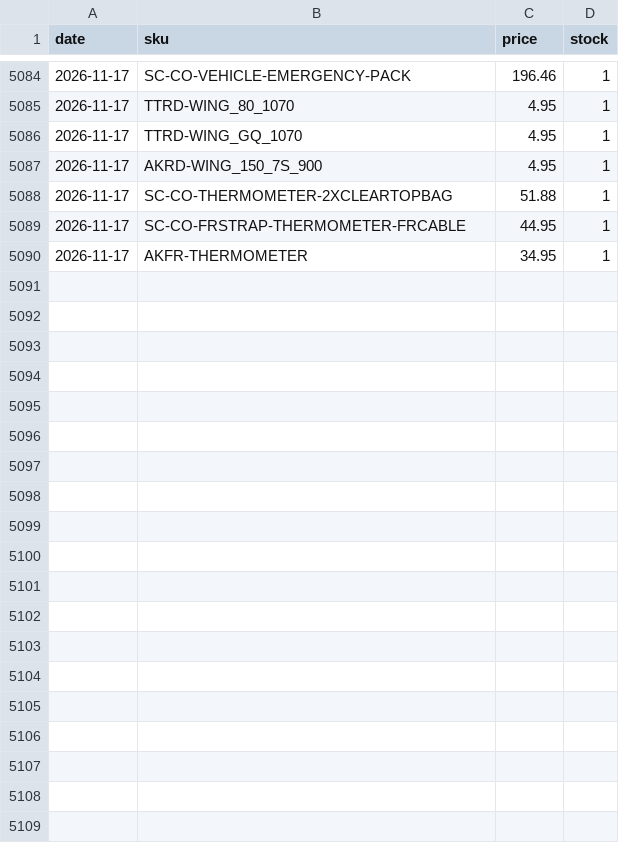
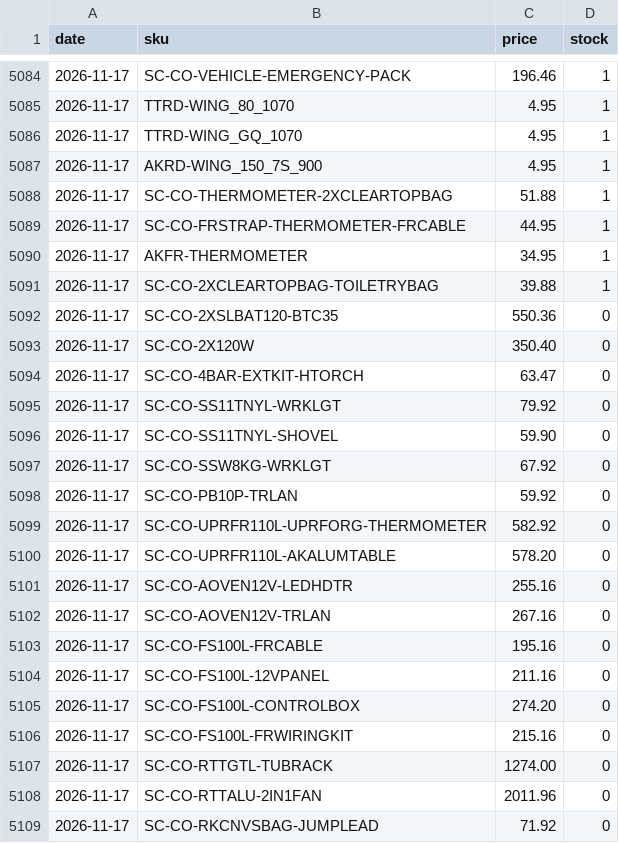
Before and after one commit to aclem43/kings-deal-tracker, a CSV file: data/changes.csv, drawn as a sheet; only a part is shown, gaps mark what is left out; the diff covers the shown part only; the diff names each change by its address in the sheet, - before the commit and + after, or states it on an @@ line.

```diff
--- a/data/changes.csv
+++ b/data/changes.csv
+row 5091: 2026-11-17 | SC-CO-2XCLEARTOPBAG-TOILETRYBAG | 39.88 | 1
+row 5092: 2026-11-17 | SC-CO-2XSLBAT120-BTC35 | 550.36 | 0
+row 5093: 2026-11-17 | SC-CO-2X120W | 350.40 | 0
+row 5094: 2026-11-17 | SC-CO-4BAR-EXTKIT-HTORCH | 63.47 | 0
+row 5095: 2026-11-17 | SC-CO-SS11TNYL-WRKLGT | 79.92 | 0
+row 5096: 2026-11-17 | SC-CO-SS11TNYL-SHOVEL | 59.90 | 0
+row 5097: 2026-11-17 | SC-CO-SSW8KG-WRKLGT | 67.92 | 0
+row 5098: 2026-11-17 | SC-CO-PB10P-TRLAN | 59.92 | 0
+row 5099: 2026-11-17 | SC-CO-UPRFR110L-UPRFORG-THERMOMETER | 582.92 | 0
+row 5100: 2026-11-17 | SC-CO-UPRFR110L-AKALUMTABLE | 578.20 | 0
+row 5101: 2026-11-17 | SC-CO-AOVEN12V-LEDHDTR | 255.16 | 0
+row 5102: 2026-11-17 | SC-CO-AOVEN12V-TRLAN | 267.16 | 0
+row 5103: 2026-11-17 | SC-CO-FS100L-FRCABLE | 195.16 | 0
+row 5104: 2026-11-17 | SC-CO-FS100L-12VPANEL | 211.16 | 0
+row 5105: 2026-11-17 | SC-CO-FS100L-CONTROLBOX | 274.20 | 0
+row 5106: 2026-11-17 | SC-CO-FS100L-FRWIRINGKIT | 215.16 | 0
+row 5107: 2026-11-17 | SC-CO-RTTGTL-TUBRACK | 1274.00 | 0
+row 5108: 2026-11-17 | SC-CO-RTTALU-2IN1FAN | 2011.96 | 0
+row 5109: 2026-11-17 | SC-CO-RKCNVSBAG-JUMPLEAD | 71.92 | 0
```
Also changed, not shown: 17 added rows elsewhere in this file.
